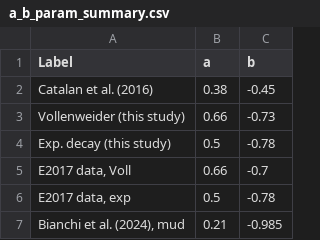
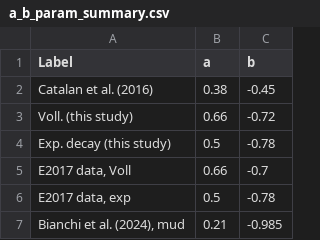
Before and after one commit to LeahJB/doc-retention, a CSV file: data/stats/a_b_param_summary.csv, drawn as a sheet.

```diff
--- a/data/stats/a_b_param_summary.csv
+++ b/data/stats/a_b_param_summary.csv
@@ -2,3 +2,3 @@ Label,a,b
 Catalan et al. (2016),0.38,-0.45
-Vollenweider (this study),0.66,-0.73
+Voll. (this study),0.66,-0.72
 Exp. decay (this study),0.5,-0.78
```
Also changed, not shown: data/stats/compiled-data-stats.csv, 56 other files.
